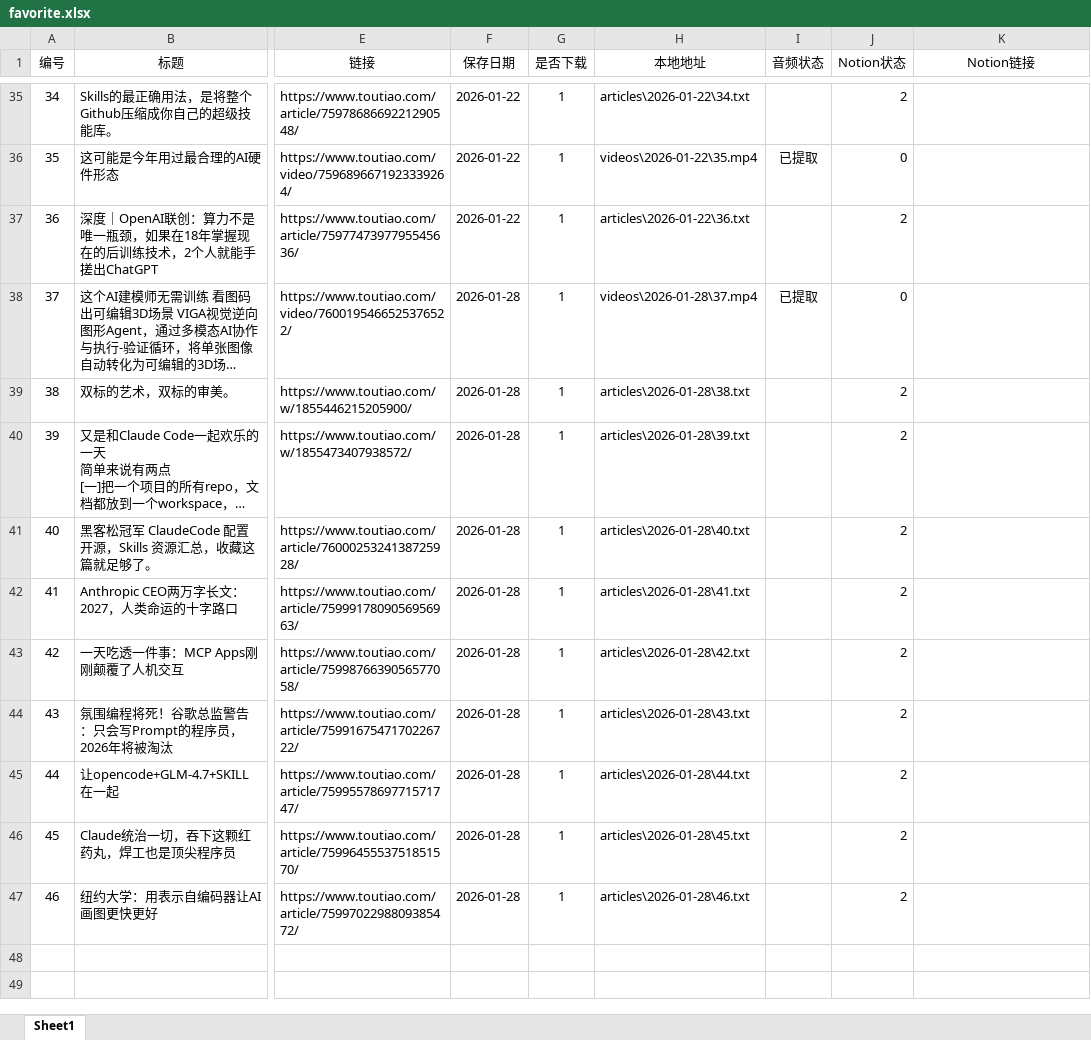
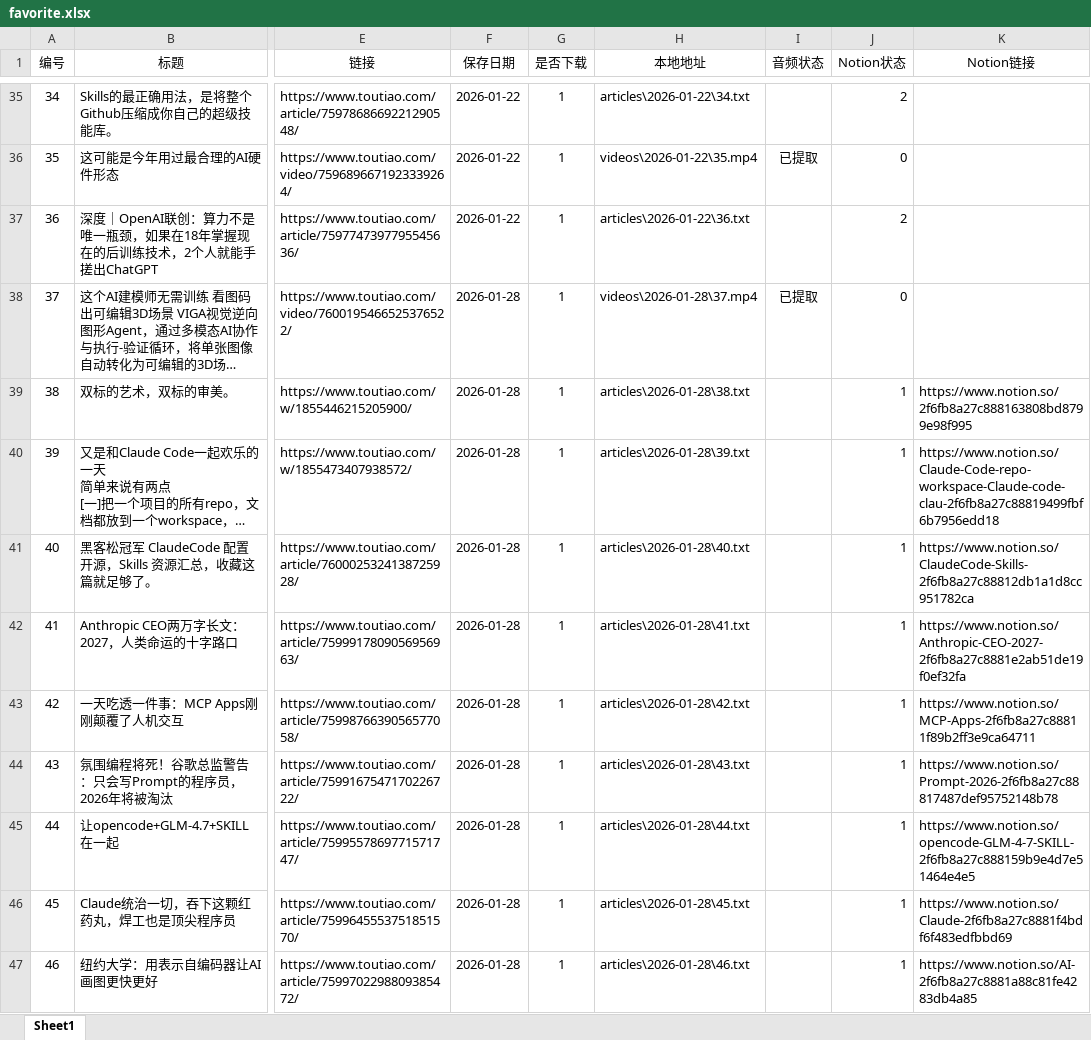
Before and after one commit to DongPo562/Social-Media-Fetch, an Excel workbook: favorite.xlsx, sheet Sheet1, drawn as a sheet; only a part is shown, gaps mark what is left out; long unchanged cells end in …; values as stored, in another font and other column widths than the file's, no borders; the diff names each change by its address in the sheet, - before the commit and + after, or states it on an @@ line.

```diff
--- a/favorite.xlsx (sheet Sheet1)
+++ b/favorite.xlsx (sheet Sheet1)
-J39:J47 (Notion状态): 2
+J39:J47 (Notion状态): 1
-K39 (Notion链接): (empty)
+K39 (Notion链接): https://www.notion.so/2f6fb8a27c888163808bd8799e98f995
-K40 (Notion链接): (empty)
+K40 (Notion链接): https://www.notion.so/Claude-Code-repo-workspace-Claude-code-clau-2f6fb8a27c88819499fbf6b7956edd18
-K41 (Notion链接): (empty)
+K41 (Notion链接): https://www.notion.so/ClaudeCode-Skills-2f6fb8a27c88812db1a1d8cc951782ca
-K42 (Notion链接): (empty)
+K42 (Notion链接): https://www.notion.so/Anthropic-CEO-2027-2f6fb8a27c8881e2ab51de19f0ef32fa
-K43 (Notion链接): (empty)
+K43 (Notion链接): https://www.notion.so/MCP-Apps-2f6fb8a27c88811f89b2ff3e9ca64711
-K44 (Notion链接): (empty)
+K44 (Notion链接): https://www.notion.so/Prompt-2026-2f6fb8a27c88817487def95752148b78
-K45 (Notion链接): (empty)
+K45 (Notion链接): https://www.notion.so/opencode-GLM-4-7-SKILL-2f6fb8a27c888159b9e4d7e51464e4e5
-K46 (Notion链接): (empty)
+K46 (Notion链接): https://www.notion.so/Claude-2f6fb8a27c8881f4bdf6f483edfbbd69
-K47 (Notion链接): (empty)
+K47 (Notion链接): https://www.notion.so/AI-2f6fb8a27c8881a88c81fe4283db4a85
```
Also changed, not shown: 9 other files.
